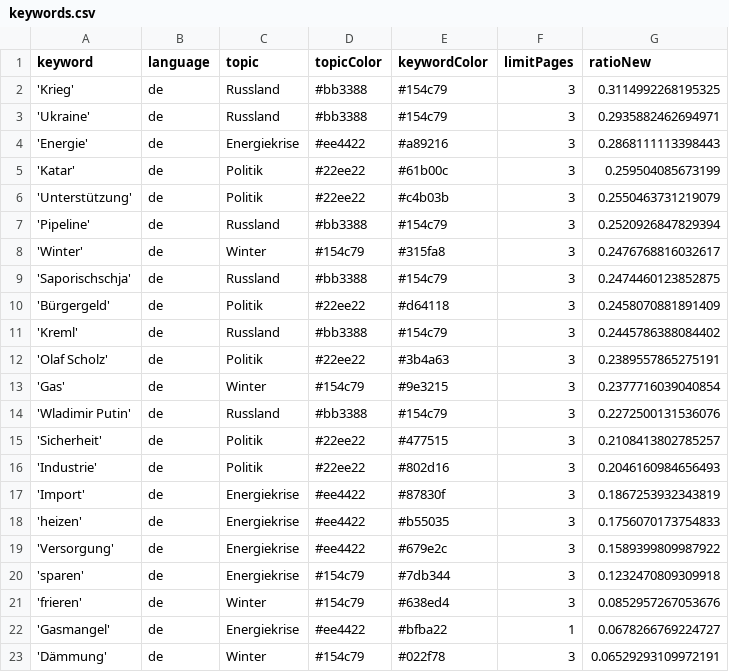
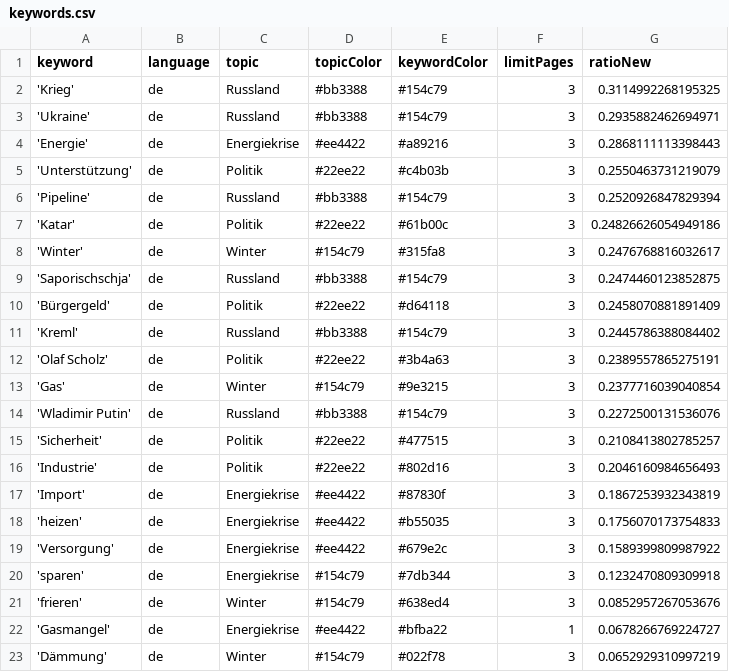
Before and after one commit to celiapi-news/winterIsComing2, a CSV file: keywords.csv, drawn as a sheet.

```diff
--- a/keywords.csv
+++ b/keywords.csv
@@ -4,5 +4,5 @@ keyword,language,topic,topicColor,keywordColor,limitPages,ratioNew
 'Energie',de,Energiekrise,#ee4422,#a89216,3,0.2868111113398443
-'Katar',de,Politik,#22ee22,#61b00c,3,0.259504085673199
 'Unterstützung',de,Politik,#22ee22,#c4b03b,3,0.2550463731219079
 'Pipeline',de,Russland,#bb3388,#154c79,3,0.2520926847829394
+'Katar',de,Politik,#22ee22,#61b00c,3,0.24826626054949186
 'Winter',de,Winter,#154c79,#315fa8,3,0.2476768816032617
@@ -22,2 +22,2 @@ keyword,language,topic,topicColor,keywordColor,limitPages,ratioNew
 'Gasmangel',de,Energiekrise,#ee4422,#bfba22,1,0.0678266769224727
-'Dämmung',de,Winter,#154c79,#022f78,3,0.06529293109972191
+'Dämmung',de,Winter,#154c79,#022f78,3,0.0652929310997219
```
Also changed, not shown: csv/news_2024_03.csv.
